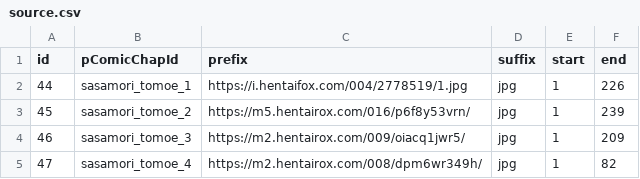
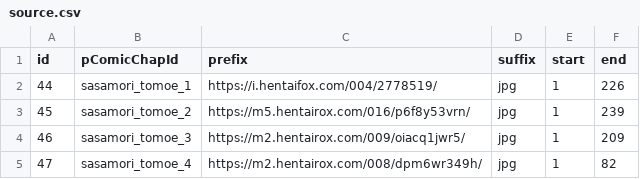
Before and after one commit to trungdq92/myx, a CSV file: assets/data/post/comic/sasamori_tomoe/source.csv, drawn as a sheet.

```diff
--- a/assets/data/post/comic/sasamori_tomoe/source.csv
+++ b/assets/data/post/comic/sasamori_tomoe/source.csv
@@ -1,3 +1,3 @@
 id,pComicChapId,prefix,suffix,start,end
-44,sasamori_tomoe_1,https://i.hentaifox.com/004/2778519/1.jpg,jpg,1,226
+44,sasamori_tomoe_1,https://i.hentaifox.com/004/2778519/,jpg,1,226
 45,sasamori_tomoe_2,https://m5.hentairox.com/016/p6f8y53vrn/,jpg,1,239
```
Also changed, not shown: 7 other files.
